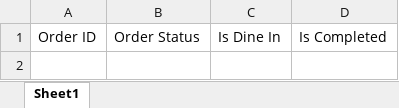
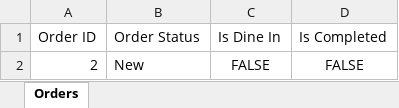
Before and after one commit to justtns/SC2002-AY23-24-FOMS, an Excel workbook: src/main/resources/xlsx/order_list.xlsx, sheet Orders, drawn as a sheet; values as stored, in another font and other column widths than the file's, no borders; the diff names each change by its address in the sheet, - before the commit and + after, or states it on an @@ line.

```diff
--- a/src/main/resources/xlsx/order_list.xlsx (sheet Orders)
+++ b/src/main/resources/xlsx/order_list.xlsx (sheet Orders)
-sheet tab: Sheet1
+sheet tab: Orders
+row 2: 2 | New | FALSE | FALSE
```
Also changed, not shown: src/main/resources/xlsx/order_items.xlsx, 8 other files.
